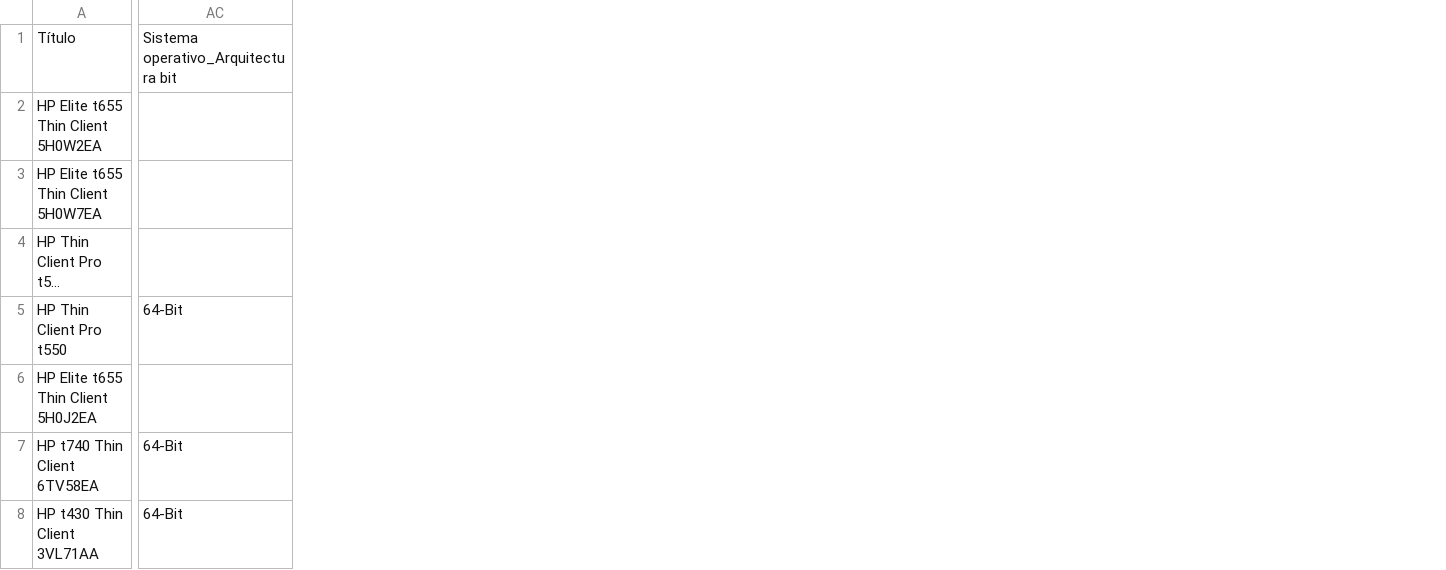
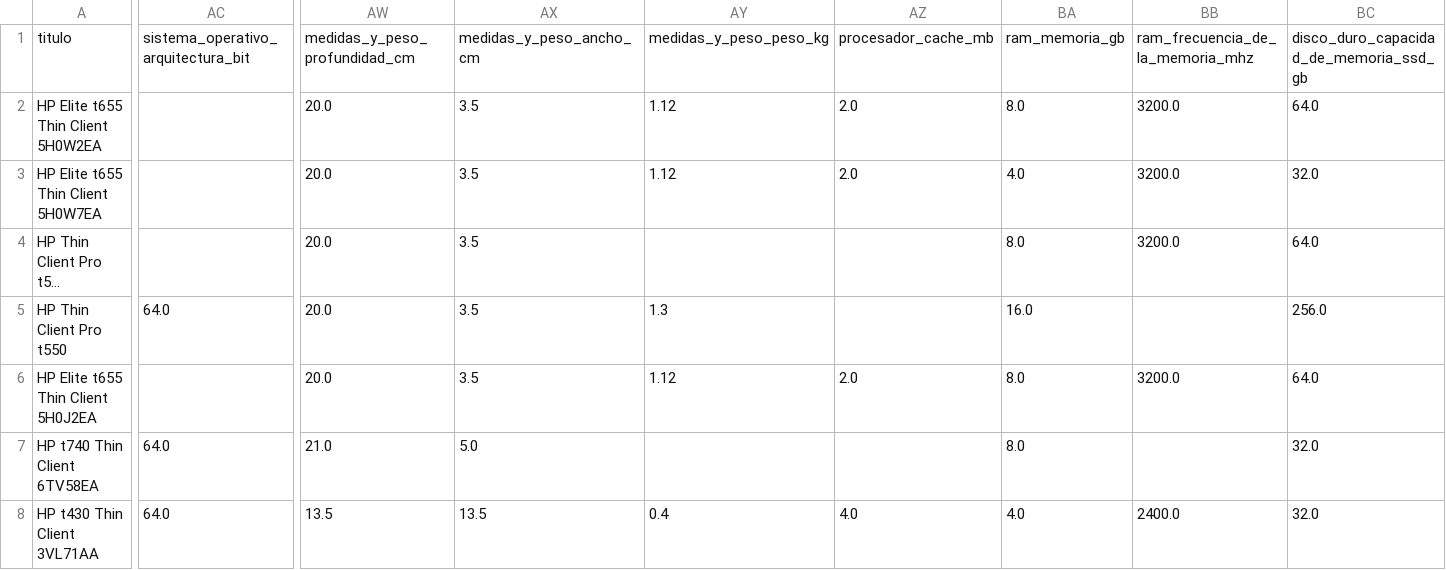
Before and after one commit to oholmess/PcPartPicker3000, a CSV file: data/split_by_general_category/Specialized_PC.csv, drawn as a sheet; only a part is shown, gaps mark what is left out; long unchanged cells end in …; removed rows and columns are numbered as before the commit, all else as after; rows hold the shown columns only; the diff covers the shown part only; the diff names each change by its address in the sheet, - before the commit and + after, or states it on an @@ line.

```diff
--- a/data/split_by_general_category/Specialized_PC.csv
+++ b/data/split_by_general_category/Specialized_PC.csv
-column AC, rows 5-8: 64-Bit |  | 64-Bit | 64-Bit
+column AC, rows 5-8: 64.0 |  | 64.0 | 64.0
+column AW, rows 2-8: 20.0 | 20.0 | 20.0 | 20.0 | 20.0 | 21.0 | 13.5
+column AX, rows 2-8: 3.5 | 3.5 | 3.5 | 3.5 | 3.5 | 5.0 | 13.5
+column AY, rows 2-8: 1.12 | 1.12 |  | 1.3 | 1.12 |  | 0.4
+column AZ, rows 2-8: 2.0 | 2.0 |  |  | 2.0 |  | 4.0
+column BA, rows 2-8: 8.0 | 4.0 | 8.0 | 16.0 | 8.0 | 8.0 | 4.0
+column BB, rows 2-8: 3200.0 | 3200.0 | 3200.0 |  | 3200.0 |  | 2400.0
+column BC, rows 2-8: 64.0 | 32.0 | 64.0 | 256.0 | 64.0 | 32.0 | 32.0
-row 1: Título | Sistema operativo_Arquitectura bit
+row 1: titulo | sistema_operativo_arquitectura_bit | medidas_y_peso_profundidad_cm | medidas_y_peso_ancho_cm | medidas_y_peso_peso_kg | procesador_cache_mb | ram_memoria_gb | ram_frecuencia_de_la_memoria_mhz | disco_duro_capacidad_de_memoria_ssd_gb
```
Also changed, not shown: 6 added columns elsewhere in this file, data/split_by_type/Barebone.csv, data/split_by_type/Chromebook.csv, 21 other files.
